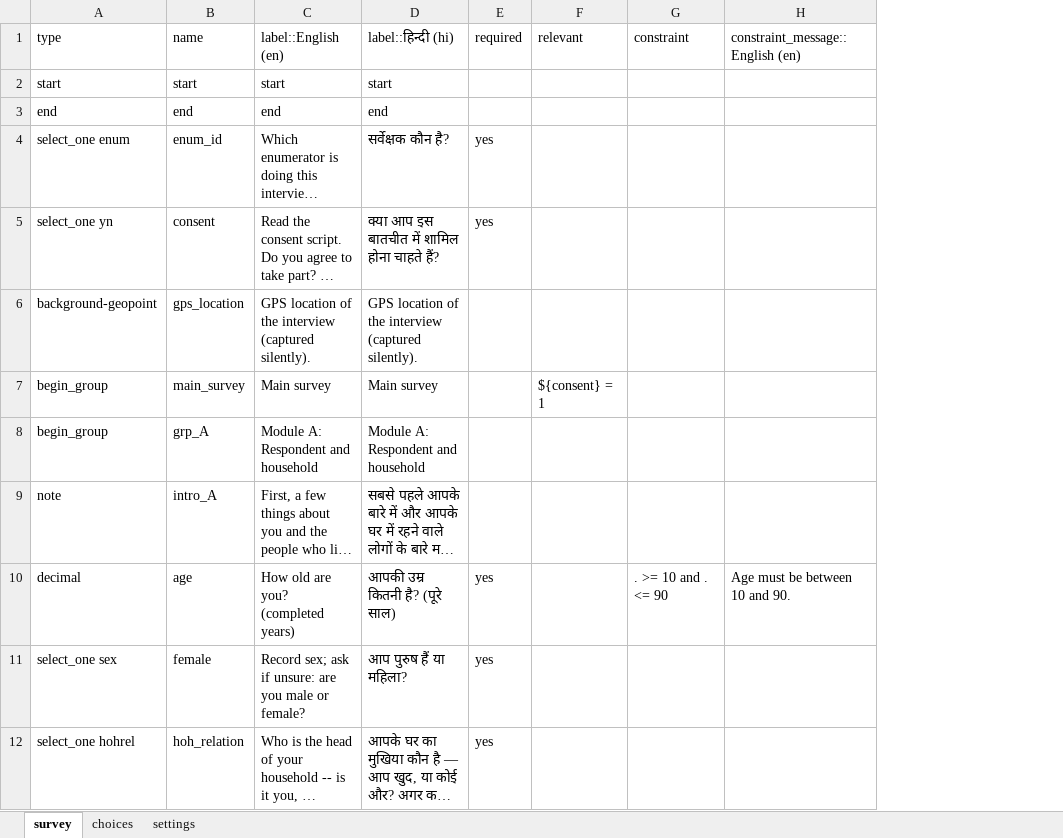
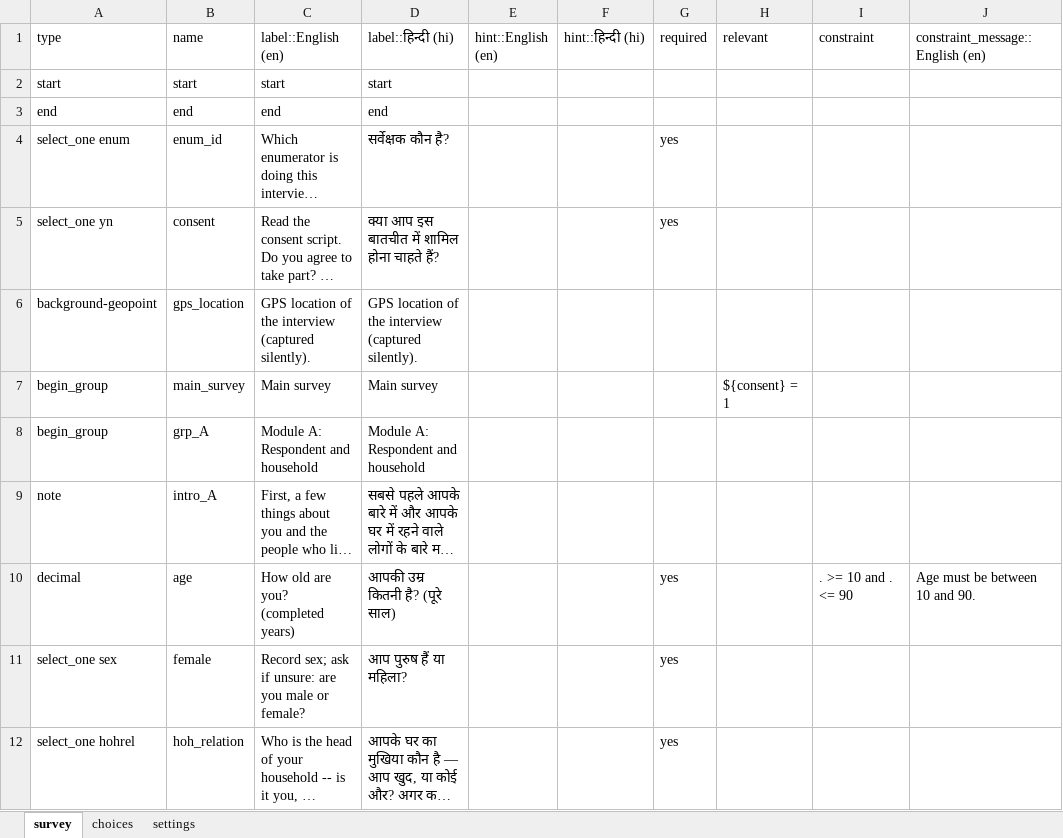
Before and after one commit to royTrains/kedarnath-livelihoods-survey-instrument, an Excel workbook: replication/final_instrument/questionnaire/Kedarnath_final_kobo.xlsx, sheet survey, drawn as a sheet; only a part is shown; long unchanged cells end in …; values as stored, in another font and other column widths than the file's, no borders; the diff names each change by its address in the sheet, - before the commit and + after, or states it on an @@ line.

```diff
--- a/replication/final_instrument/questionnaire/Kedarnath_final_kobo.xlsx (sheet survey)
+++ b/replication/final_instrument/questionnaire/Kedarnath_final_kobo.xlsx (sheet survey)
+column E (hint::English (en)), empty
+column F (hint::हिन्दी (hi)), empty
```
Also changed, not shown: replication/final_instrument/questionnaire/Question_register.xlsx, 14 other files.
